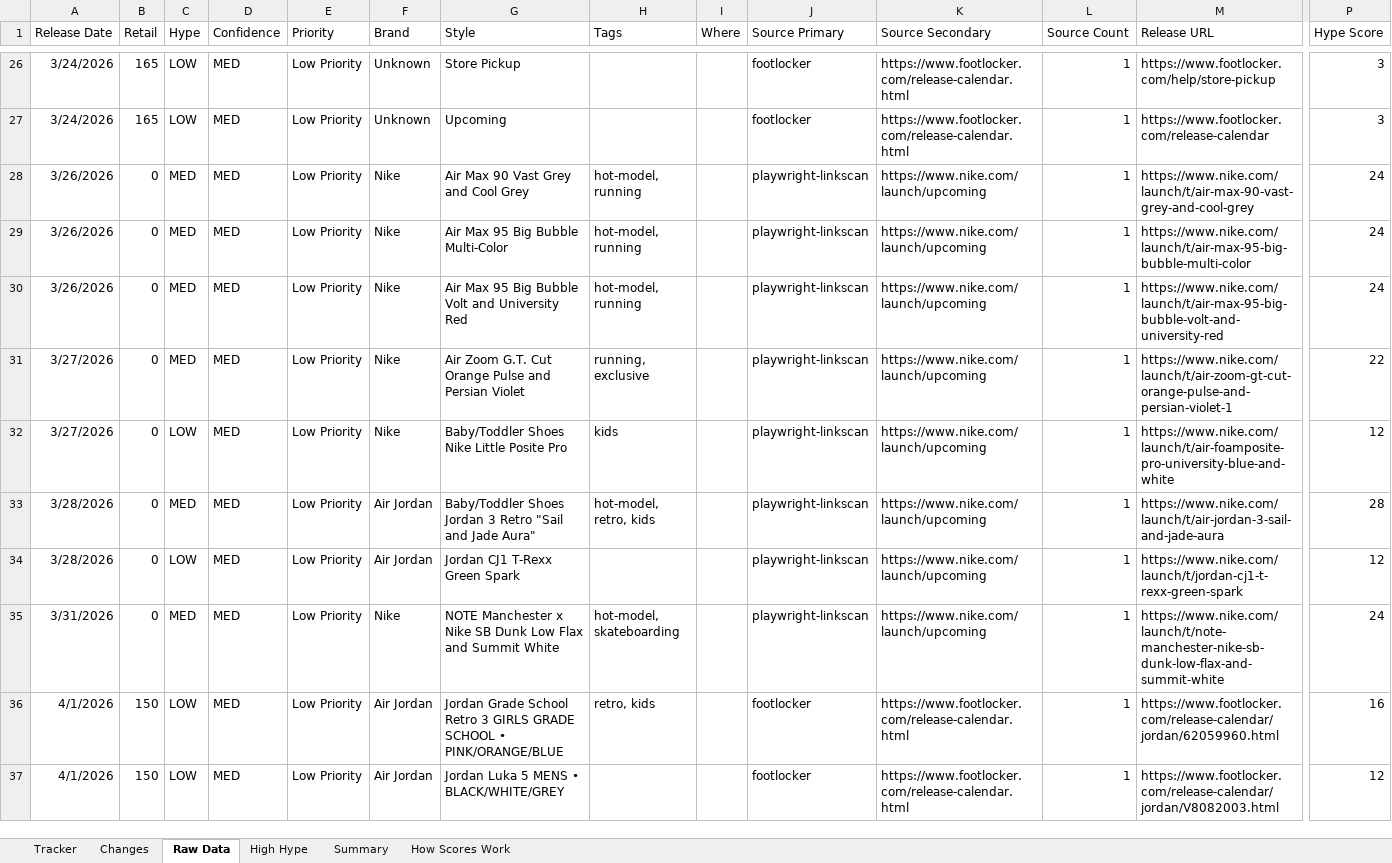
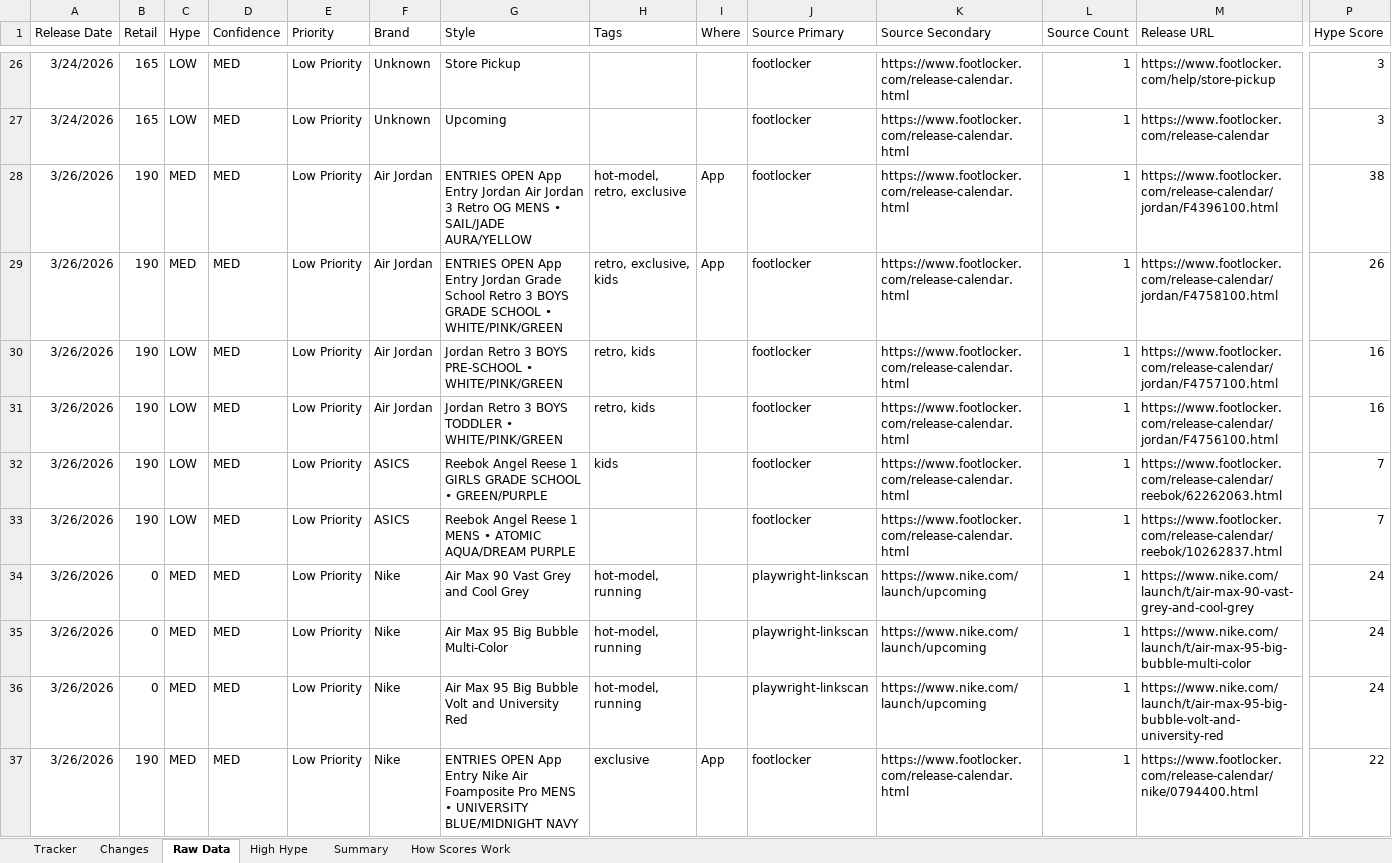
Before and after one commit to lordnader2002-sudo/Sneaker_Release_Tracker, an Excel workbook: output/monthly_tracker.xlsx, sheet Raw Data, drawn as a sheet; only a part is shown, gaps mark what is left out; the shorter side is filled out with more unchanged rows; values as stored, in another font and other column widths than the file's, no borders; rows hold the shown columns only; the diff covers the shown part only; the diff names each change by its address in the sheet, - before the commit and + after, or states it on an @@ line.

```diff
--- a/output/monthly_tracker.xlsx (sheet Raw Data)
+++ b/output/monthly_tracker.xlsx (sheet Raw Data)
+row 28: 3/26/2026 | 190 | MED | MED | Low Priority | Air Jordan | ENTRIES OPEN App Entry Jordan Air Jordan 3 Retro OG MENS • SAIL/JADE AURA/YELLOW | hot-model, retro, exclusive | App | footlocker | https://www.footlocker.com/release-calendar.html | 1 | https://www.footlocker.com/release-calendar/jordan/F4396100.html | 38
+row 29: 3/26/2026 | 190 | MED | MED | Low Priority | Air Jordan | ENTRIES OPEN App Entry Jordan Grade School Retro 3 BOYS GRADE SCHOOL • WHITE/PINK/GREEN | retro, exclusive, kids | App | footlocker | https://www.footlocker.com/release-calendar.html | 1 | https://www.footlocker.com/release-calendar/jordan/F4758100.html | 26
+row 30: 3/26/2026 | 190 | LOW | MED | Low Priority | Air Jordan | Jordan Retro 3 BOYS PRE-SCHOOL • WHITE/PINK/GREEN | retro, kids |  | footlocker | https://www.footlocker.com/release-calendar.html | 1 | https://www.footlocker.com/release-calendar/jordan/F4757100.html | 16
+row 31: 3/26/2026 | 190 | LOW | MED | Low Priority | Air Jordan | Jordan Retro 3 BOYS TODDLER • WHITE/PINK/GREEN | retro, kids |  | footlocker | https://www.footlocker.com/release-calendar.html | 1 | https://www.footlocker.com/release-calendar/jordan/F4756100.html | 16
+row 32: 3/26/2026 | 190 | LOW | MED | Low Priority | ASICS | Reebok Angel Reese 1 GIRLS GRADE SCHOOL • GREEN/PURPLE | kids |  | footlocker | https://www.footlocker.com/release-calendar.html | 1 | https://www.footlocker.com/release-calendar/reebok/62262063.html | 7
+row 33: 3/26/2026 | 190 | LOW | MED | Low Priority | ASICS | Reebok Angel Reese 1 MENS • ATOMIC AQUA/DREAM PURPLE |  |  | footlocker | https://www.footlocker.com/release-calendar.html | 1 | https://www.footlocker.com/release-calendar/reebok/10262837.html | 7
+row 37: 3/26/2026 | 190 | MED | MED | Low Priority | Nike | ENTRIES OPEN App Entry Nike Air Foamposite Pro MENS • UNIVERSITY BLUE/MIDNIGHT NAVY | exclusive | App | footlocker | https://www.footlocker.com/release-calendar.html | 1 | https://www.footlocker.com/release-calendar/nike/0794400.html | 22
```
Also changed, not shown: 16 added rows elsewhere in this sheet, sheet Tracker, sheet Changes, sheet Summary, 5 other files.
